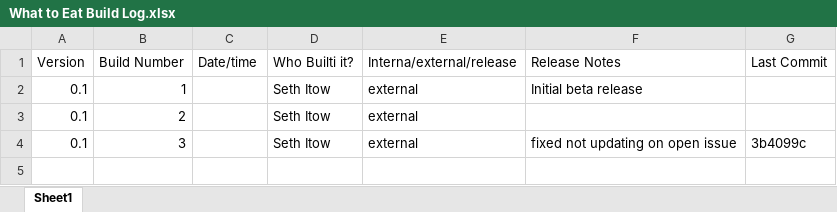
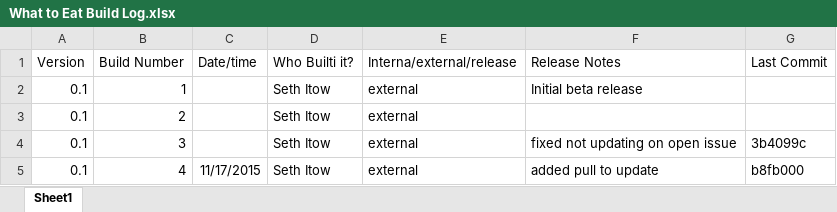
Before and after one commit to sethitow/What-to-Eat, an Excel workbook: What to Eat Build Log.xlsx, sheet Sheet1, drawn as a sheet; values as stored, in another font and other column widths than the file's, no borders; the diff names each change by its address in the sheet, - before the commit and + after, or states it on an @@ line.

Commit message:
Added build log

```diff
--- a/What to Eat Build Log.xlsx (sheet Sheet1)
+++ b/What to Eat Build Log.xlsx (sheet Sheet1)
+row 5: 0.1 | 4 | 11/17/2015 | Seth Itow | external | added pull to update | b8fb000
```
